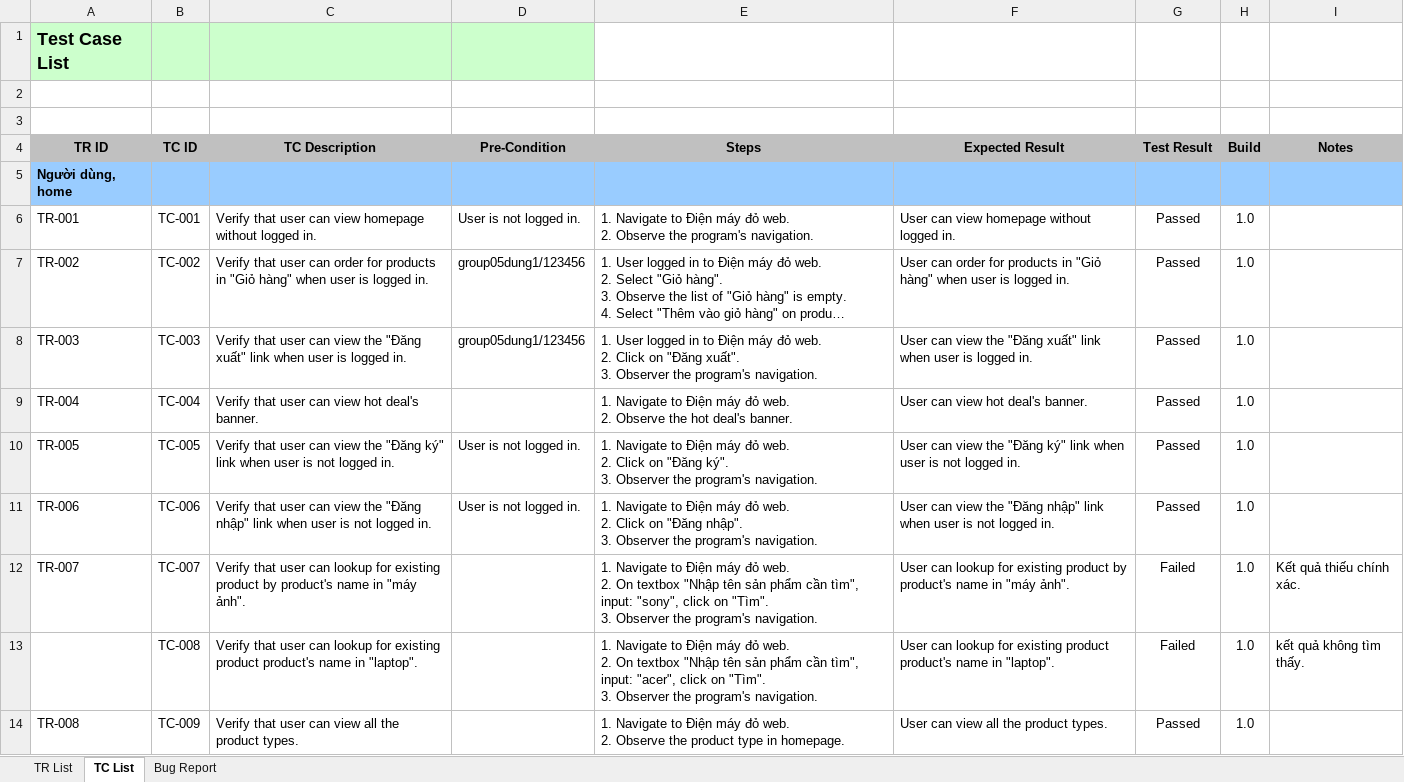
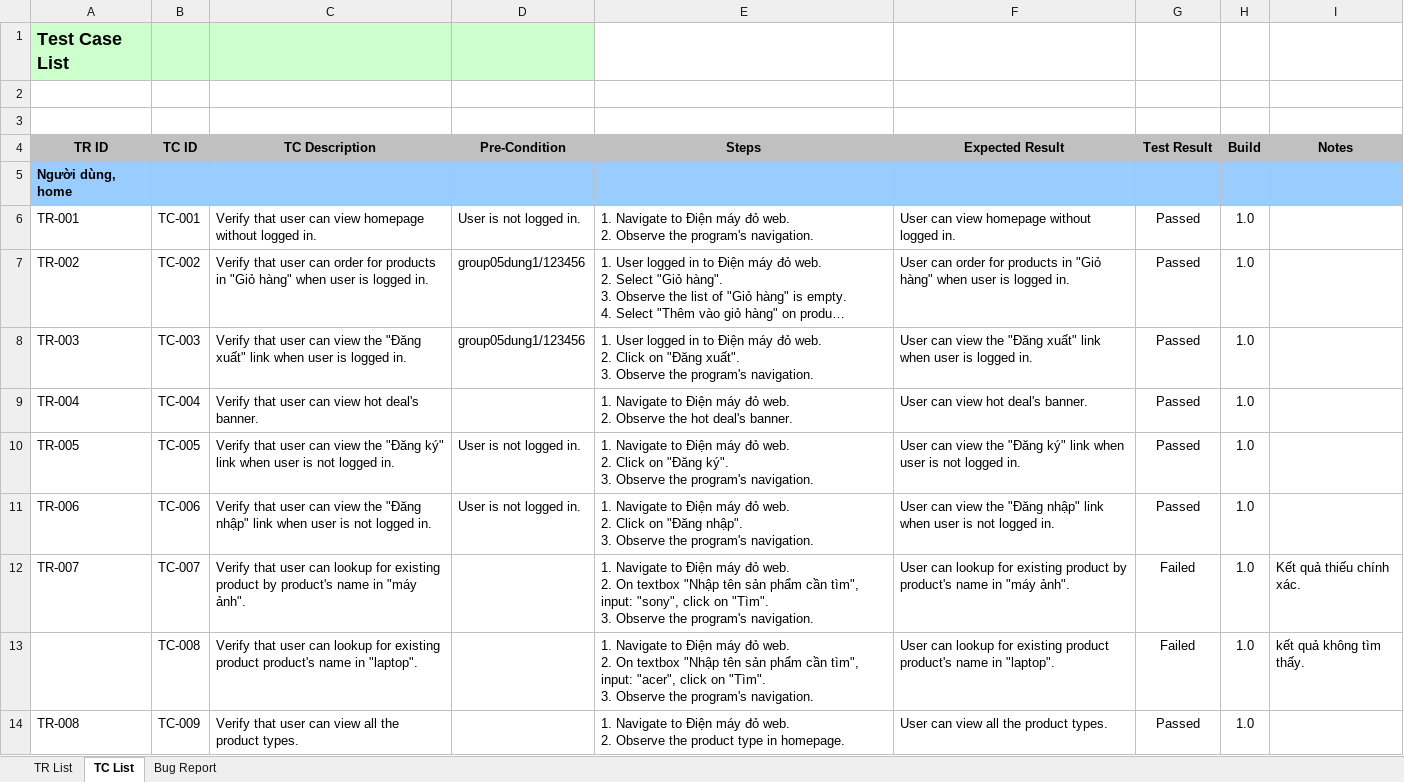
Before and after one commit to dtdungm/cusctester1, an Excel workbook: template-dung/OJT_Template_Group5_User-1234 - TC.xlsx, sheet TC List, drawn as a sheet; only a part is shown; long unchanged cells end in …; values as stored, in another font and other column widths than the file's, no borders; conditional formats not drawn; ↵ is a line break in a cell; the diff covers the shown part only; the diff names each change by its address in the sheet, - before the commit and + after, or states it on an @@ line.

```diff
--- a/template-dung/OJT_Template_Group5_User-1234 - TC.xlsx (sheet TC List)
+++ b/template-dung/OJT_Template_Group5_User-1234 - TC.xlsx (sheet TC List)
-E8 (Steps): …xuất". ↵ 3. Observer the program's…
+E8 (Steps): …xuất". ↵ 3. Observe the program's…
-E10 (Steps): …ký". ↵ 3. Observer the program's…
+E10 (Steps): …ký". ↵ 3. Observe the program's…
-E11 (Steps): …nhập". ↵ 3. Observer the program's…
+E11 (Steps): …nhập". ↵ 3. Observe the program's…
-E12 (Steps): …"Tìm". ↵ 3. Observer the program's…
+E12 (Steps): …"Tìm". ↵ 3. Observe the program's…
-E13 (Steps): …"Tìm". ↵ 3. Observer the program's…
+E13 (Steps): …"Tìm". ↵ 3. Observe the program's…
```
Also changed, not shown: 40 added rows and 47 edited cells elsewhere in this sheet, template-dung/OJT_Template_Group5_User-1234.xlsx.
